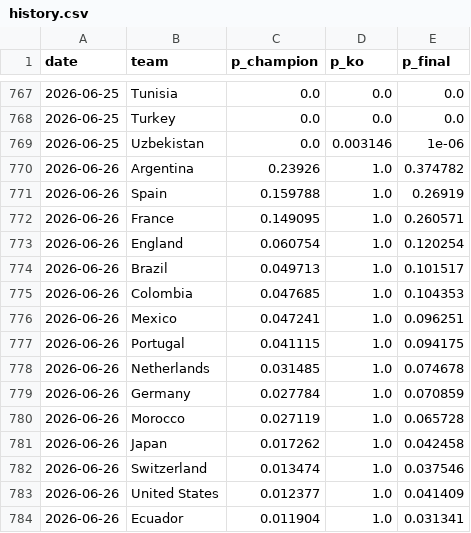
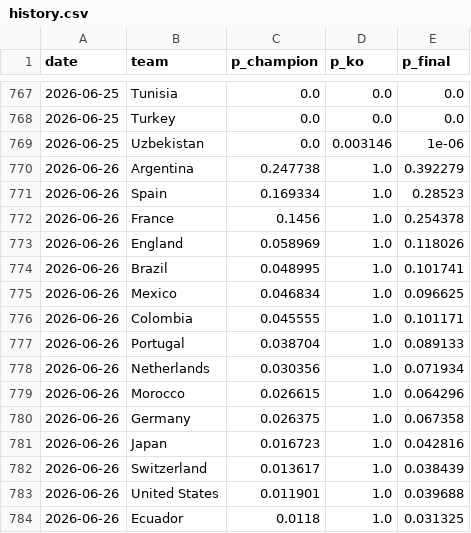
Before and after one commit to manuelcralves/WORLD-CUP-2026, a CSV file: outputs/history.csv, drawn as a sheet; only a part is shown, gaps mark what is left out; the diff covers the shown part only.

```diff
--- a/outputs/history.csv
+++ b/outputs/history.csv
@@ -769,16 +769,16 @@ date,team,p_champion,p_ko,p_final
 2026-06-25,Uzbekistan,0.0,0.003146,1e-06
-2026-06-26,Argentina,0.23926,1.0,0.374782
-2026-06-26,Spain,0.159788,1.0,0.26919
-2026-06-26,France,0.149095,1.0,0.260571
-2026-06-26,England,0.060754,1.0,0.120254
-2026-06-26,Brazil,0.049713,1.0,0.101517
-2026-06-26,Colombia,0.047685,1.0,0.104353
-2026-06-26,Mexico,0.047241,1.0,0.096251
-2026-06-26,Portugal,0.041115,1.0,0.094175
-2026-06-26,Netherlands,0.031485,1.0,0.074678
-2026-06-26,Germany,0.027784,1.0,0.070859
-2026-06-26,Morocco,0.027119,1.0,0.065728
-2026-06-26,Japan,0.017262,1.0,0.042458
-2026-06-26,Switzerland,0.013474,1.0,0.037546
-2026-06-26,United States,0.012377,1.0,0.041409
-2026-06-26,Ecuador,0.011904,1.0,0.031341
+2026-06-26,Argentina,0.247738,1.0,0.392279
+2026-06-26,Spain,0.169334,1.0,0.28523
+2026-06-26,France,0.1456,1.0,0.254378
+2026-06-26,England,0.058969,1.0,0.118026
+2026-06-26,Brazil,0.048995,1.0,0.101741
+2026-06-26,Mexico,0.046834,1.0,0.096625
+2026-06-26,Colombia,0.045555,1.0,0.101171
+2026-06-26,Portugal,0.038704,1.0,0.089133
+2026-06-26,Netherlands,0.030356,1.0,0.071934
+2026-06-26,Morocco,0.026615,1.0,0.064296
+2026-06-26,Germany,0.026375,1.0,0.067358
+2026-06-26,Japan,0.016723,1.0,0.042816
+2026-06-26,Switzerland,0.013617,1.0,0.038439
+2026-06-26,United States,0.011901,1.0,0.039688
+2026-06-26,Ecuador,0.0118,1.0,0.031325
```
Also changed, not shown: 5 added rows, 5 removed rows, 2 moved rows and 50 edited cells elsewhere in this file, api_cache/wc_events.csv, api_cache/wc_matches.csv, 5 other files.
